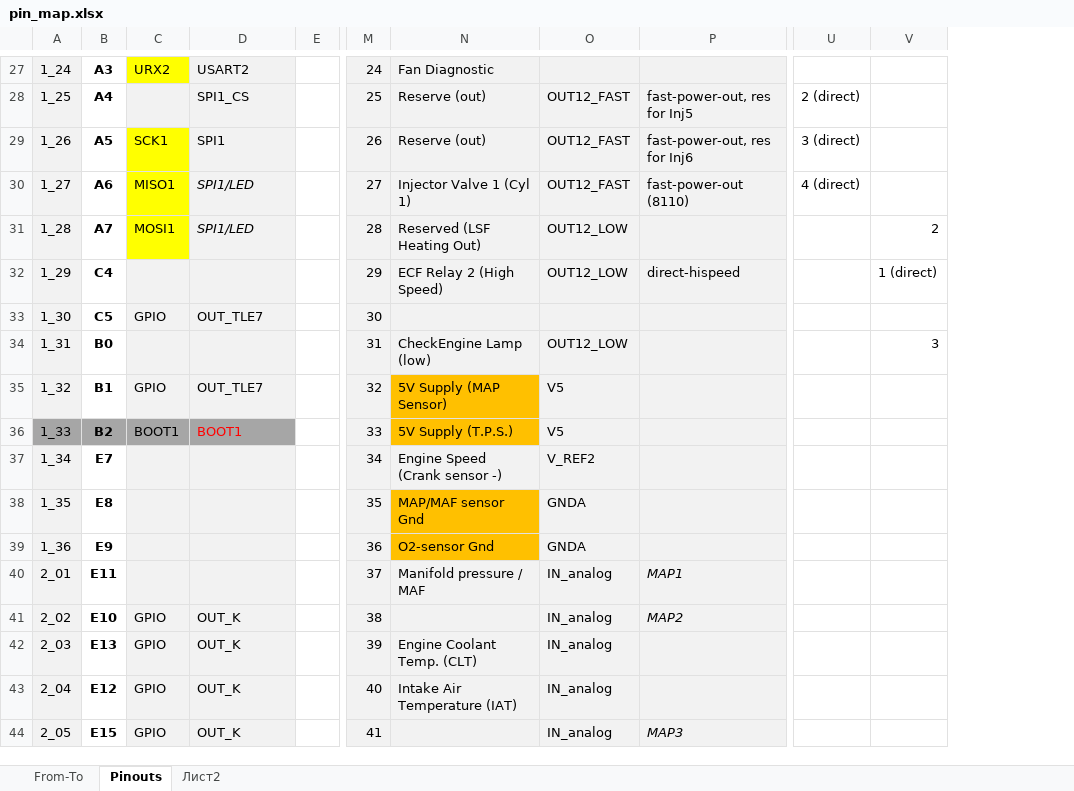
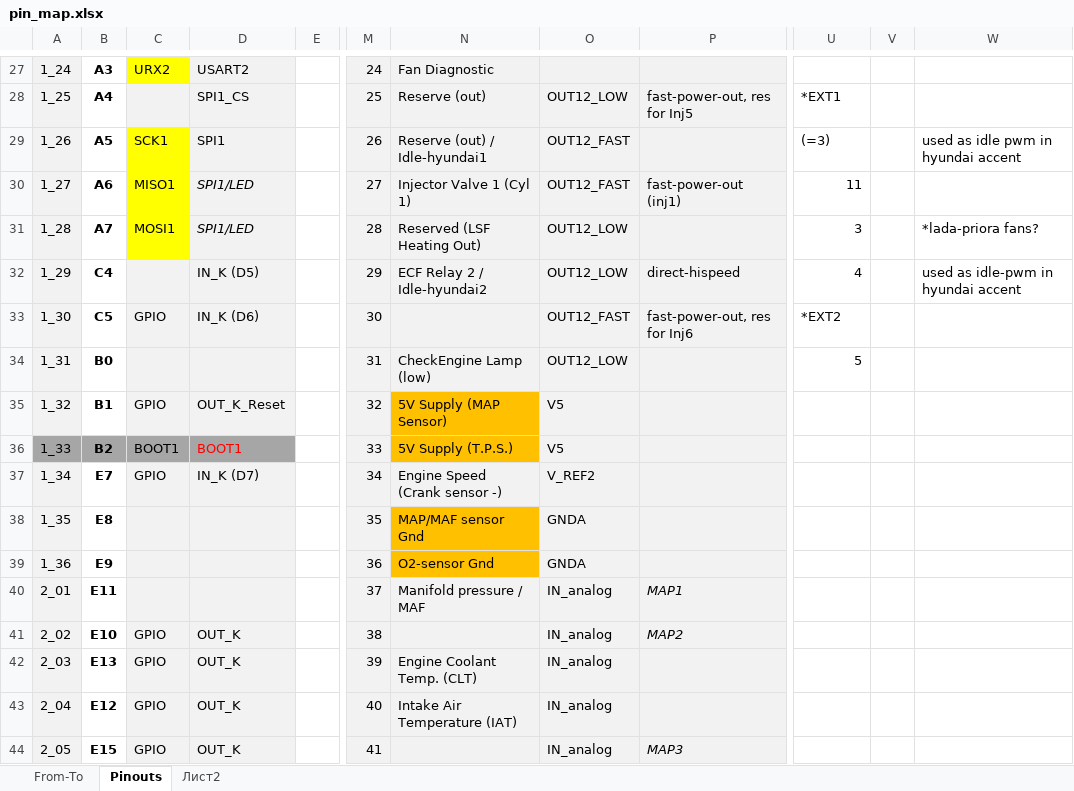
Before and after one commit to andreika-git/deucalion, an Excel workbook: pin_map.xlsx, sheet Pinouts, drawn as a sheet; only a part is shown, gaps mark what is left out; values as stored, in another font and other column widths than the file's, no borders; removed rows and columns are numbered as before the commit, all else as after; the diff covers the shown part only; the diff names each change by its address in the sheet, - before the commit and + after, or states it on an @@ line.

Commit message:
refactoring: pinout, TLE

```diff
--- a/pin_map.xlsx (sheet Pinouts)
+++ b/pin_map.xlsx (sheet Pinouts)
-column V, rows 31-34: 2 | 1 (direct) |  | 3
+column V, empty
+column W, rows 29-32: used as idle pwm in hyundai accent |  | *lada-priora fans? | used as idle-pwm in hyundai accent
-O28: OUT12_FAST
+O28: OUT12_LOW
-U28: 2 (direct)
+U28: *EXT1
-N29: Reserve (out)
+N29: Reserve (out) / Idle-hyundai1
-P29: fast-power-out, res for Inj6
+P29: (empty)
-U29: 3 (direct)
+U29: (=3)
-P30: fast-power-out (8110)
+P30: fast-power-out (inj1)
-U30: 4 (direct)
+U30: 11
-U31: (empty)
+U31: 3
-D32: (empty)
+D32: IN_K (D5)
-N32: ECF Relay 2 (High Speed)
+N32: ECF Relay 2 / Idle-hyundai2
-U32: (empty)
+U32: 4
-D33: OUT_TLE7
+D33: IN_K (D6)
-O33: (empty)
+O33: OUT12_FAST
-P33: (empty)
+P33: fast-power-out, res for Inj6
-U33: (empty)
+U33: *EXT2
-U34: (empty)
+U34: 5
-D35: OUT_TLE7
+D35: OUT_K_Reset
-C37: (empty)
+C37: GPIO
-D37: (empty)
+D37: IN_K (D7)
```
Also changed, not shown: 39 edited cells, cell formats and merged cells elsewhere in this sheet, 11 other files.
